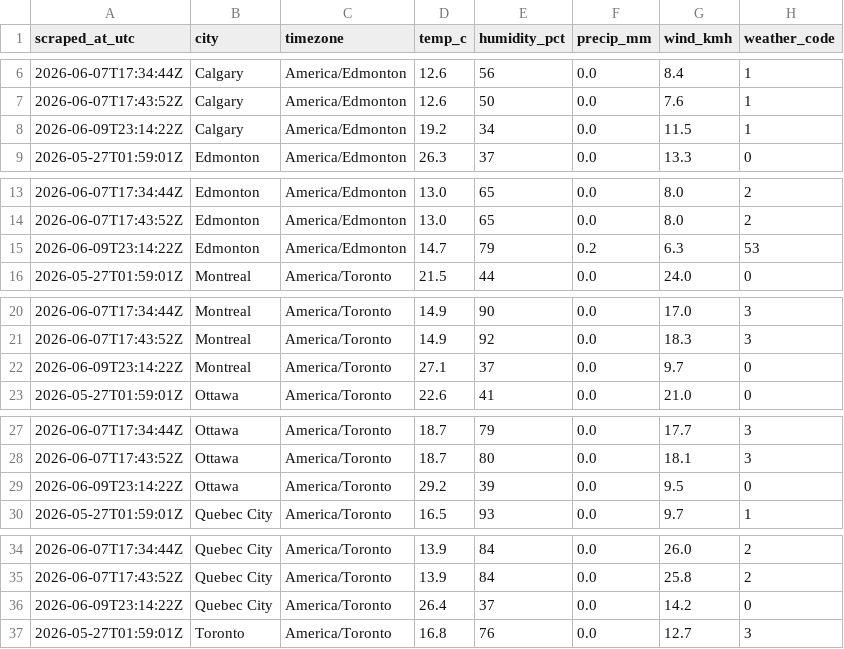
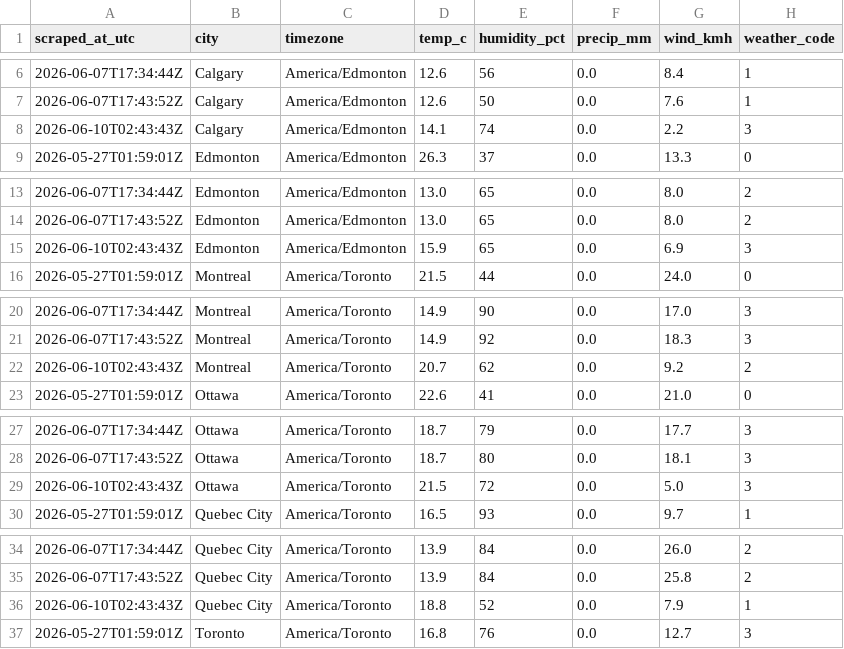
Before and after one commit to imran-ahmed377/weathertracker-ai, a CSV file: output/weather_observations.csv, drawn as a sheet; only a part is shown, gaps mark what is left out; the diff covers the shown part only.

```diff
--- a/output/weather_observations.csv
+++ b/output/weather_observations.csv
@@ -7,3 +7,3 @@ scraped_at_utc,city,timezone,temp_c,humidity_pct,precip_mm,wind_kmh,weather_code
 2026-06-07T17:43:52Z,Calgary,America/Edmonton,12.6,50,0.0,7.6,1
-2026-06-09T23:14:22Z,Calgary,America/Edmonton,19.2,34,0.0,11.5,1
+2026-06-10T02:43:43Z,Calgary,America/Edmonton,14.1,74,0.0,2.2,3
 2026-05-27T01:59:01Z,Edmonton,America/Edmonton,26.3,37,0.0,13.3,0
@@ -14,3 +14,3 @@ scraped_at_utc,city,timezone,temp_c,humidity_pct,precip_mm,wind_kmh,weather_code
 2026-06-07T17:43:52Z,Edmonton,America/Edmonton,13.0,65,0.0,8.0,2
-2026-06-09T23:14:22Z,Edmonton,America/Edmonton,14.7,79,0.2,6.3,53
+2026-06-10T02:43:43Z,Edmonton,America/Edmonton,15.9,65,0.0,6.9,3
 2026-05-27T01:59:01Z,Montreal,America/Toronto,21.5,44,0.0,24.0,0
@@ -21,3 +21,3 @@ scraped_at_utc,city,timezone,temp_c,humidity_pct,precip_mm,wind_kmh,weather_code
 2026-06-07T17:43:52Z,Montreal,America/Toronto,14.9,92,0.0,18.3,3
-2026-06-09T23:14:22Z,Montreal,America/Toronto,27.1,37,0.0,9.7,0
+2026-06-10T02:43:43Z,Montreal,America/Toronto,20.7,62,0.0,9.2,2
 2026-05-27T01:59:01Z,Ottawa,America/Toronto,22.6,41,0.0,21.0,0
@@ -28,3 +28,3 @@ scraped_at_utc,city,timezone,temp_c,humidity_pct,precip_mm,wind_kmh,weather_code
 2026-06-07T17:43:52Z,Ottawa,America/Toronto,18.7,80,0.0,18.1,3
-2026-06-09T23:14:22Z,Ottawa,America/Toronto,29.2,39,0.0,9.5,0
+2026-06-10T02:43:43Z,Ottawa,America/Toronto,21.5,72,0.0,5.0,3
 2026-05-27T01:59:01Z,Quebec City,America/Toronto,16.5,93,0.0,9.7,1
@@ -35,3 +35,3 @@ scraped_at_utc,city,timezone,temp_c,humidity_pct,precip_mm,wind_kmh,weather_code
 2026-06-07T17:43:52Z,Quebec City,America/Toronto,13.9,84,0.0,25.8,2
-2026-06-09T23:14:22Z,Quebec City,America/Toronto,26.4,37,0.0,14.2,0
+2026-06-10T02:43:43Z,Quebec City,America/Toronto,18.8,52,0.0,7.9,1
 2026-05-27T01:59:01Z,Toronto,America/Toronto,16.8,76,0.0,12.7,3
```
Also changed, not shown: 1 added row, 1 removed row and 8 edited cells elsewhere in this file, output/weather_daily.csv, 1 other file.
